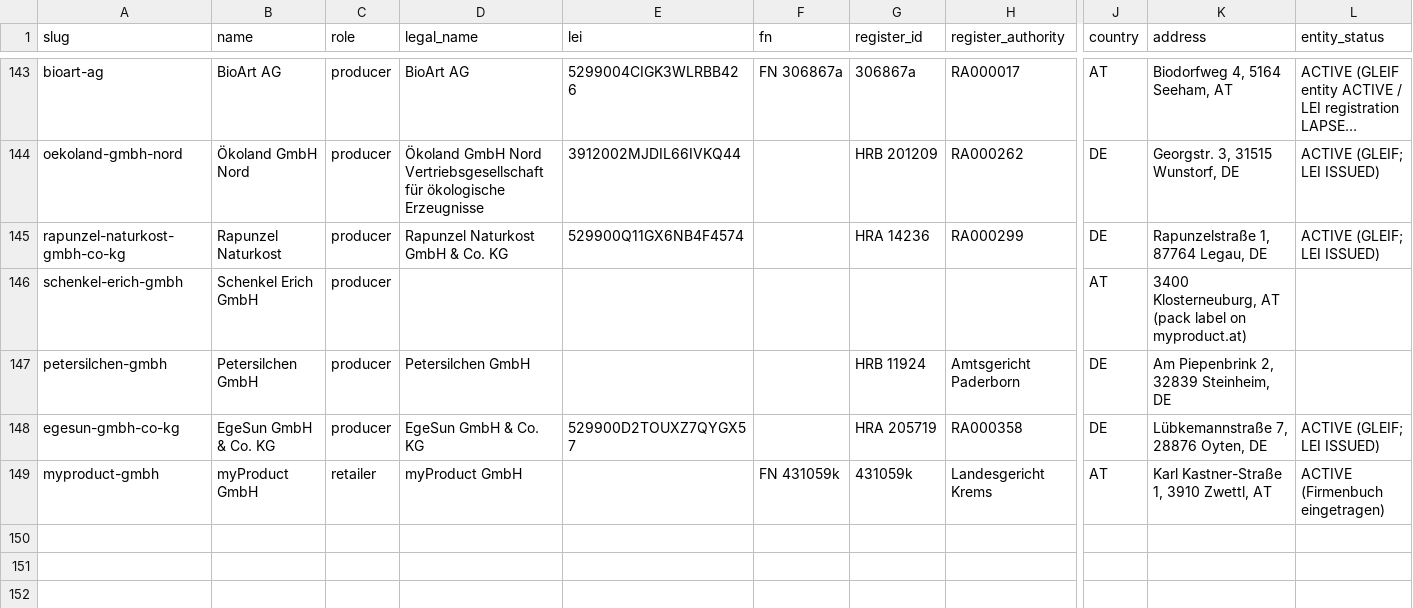
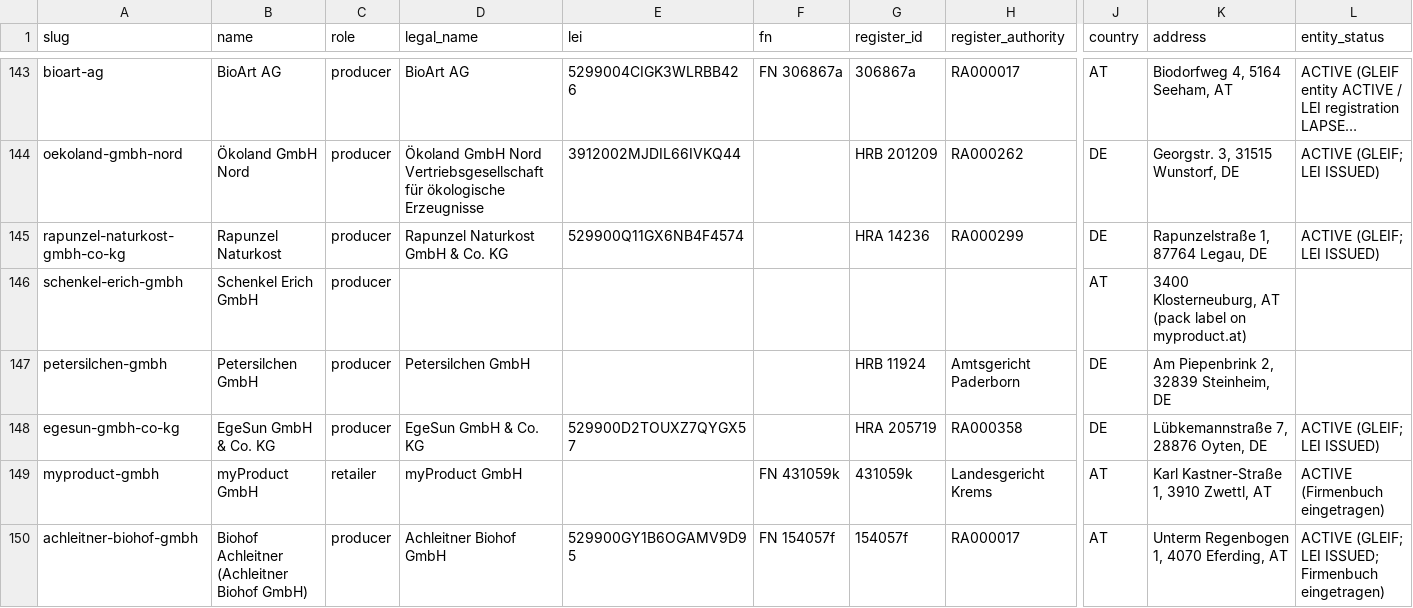
Before and after one commit to servas-ai/fertiggerichte-daten, a CSV file: data/companies.csv, drawn as a sheet; only a part is shown, gaps mark what is left out; long unchanged cells end in …; rows hold the shown columns only; the diff names each change by its address in the sheet, - before the commit and + after, or states it on an @@ line.

Commit message:
Daten-Squad T0502: new store Biohof Achleitner (biohof.at, Eferding OÖ; Biokiste delivery OÖ incl. Linz, Salzburg, Steiermark, west NÖ) via new live connector food-connectors biohof-achleitner (98fdafc) — +13 'Hausg'mocht' heat-up meals from the Bio-Kulinarium (Eintöpfe, Gulasch ×3, Currys ×2, Cremesuppen ×4, Linsen-Moussaka, Hascheeknödel, Putenragout) in Mehrweg jars, live price 2026-10-17 (5,90–9,90 €, median 6,80 €), Füllmenge ca. 350 ml (2 rows only jar volume → size empty), ingredients, 13/13 official photos HEAD 200 + vision-gated (shop 'Symbolfoto', 1 weak); no nutrition/GTIN published (not estimated); 15 tiles excluded (Fruchtaufstriche, Sirup, Kuchen, Apfelmus, Sugo/Bolognese, Klare Rindssuppe, Pakete). Operator Achleitner Biohof GmbH: LEI 529900GY1B6OGAMV9D95, FN 154057f LG Wels, ATU41942706 VIES valid name+address, founded 1996-12-23 (GLEIF; FB 15.01.1997), owner 1 natural person, Stammkapital EUR 40 000 → companies 148→149. Store logo (biohof.at header, vision PASS) → logo rows 304→305 (290 with file). online_mealprep 470→483. Evidence raw/biohof_achleitner_2026-10-17T0502.json, raw/companies_achleitner_2026-10-17T0502.json, raw/logos_squad_2026-10-17T0502.json. validate.py OK

```diff
--- a/data/companies.csv
+++ b/data/companies.csv
+row 150: achleitner-biohof-gmbh | Biohof Achleitner (Achleitner Biohof GmbH) | producer | Achleitner Biohof GmbH | 529900GY1B6OGAMV9D95 | FN 154057f | 154057f | RA000017 | AT | Unterm Regenbogen 1, 4070 Eferding, AT | ACTIVE (GLEIF; LEI ISSUED; Firmenbuch eingetragen)
```
Also changed, not shown: data/logos.csv, 10 other files.
